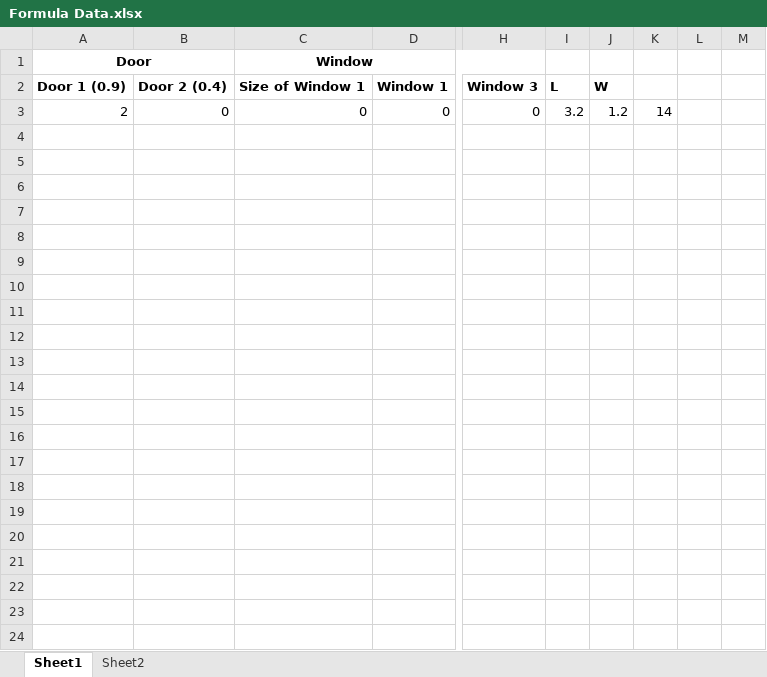
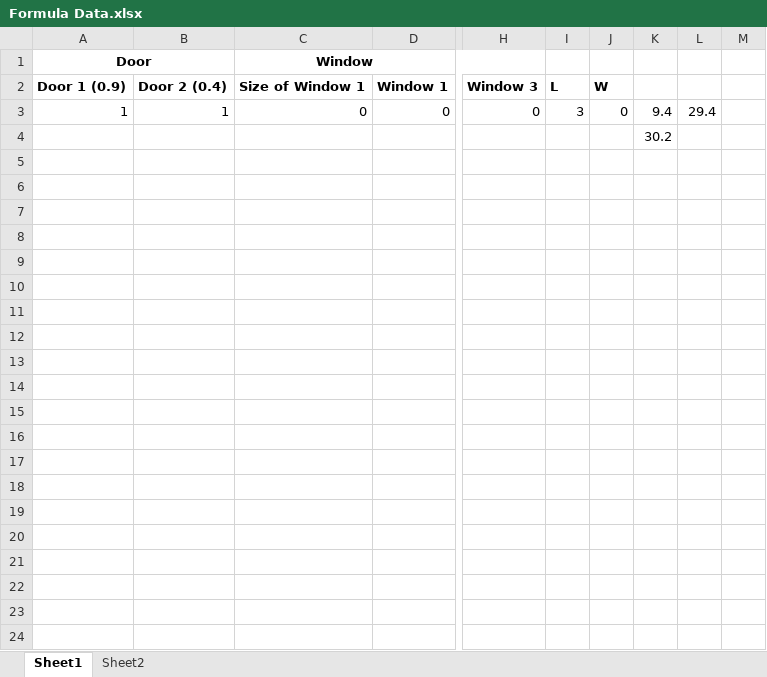
Before and after one commit to deviling124/Aircon, an Excel workbook: Excel/Formula Data.xlsx, sheet Sheet1, drawn as a sheet; only a part is shown, gaps mark what is left out; values as stored, in another font and other column widths than the file's, no borders; the diff names each change by its address in the sheet, - before the commit and + after, or states it on an @@ line.

Commit message:
minor update

```diff
--- a/Excel/Formula Data.xlsx (sheet Sheet1)
+++ b/Excel/Formula Data.xlsx (sheet Sheet1)
-A3 (Door): 2
+A3 (Door): 1
-B3: 0
+B3: 1
-I3: 3.2
+I3: 3
-J3: 1.2
+J3: 0
-K3: 14
+K3: 9.4
-L3: (empty)
+L3: 29.4
-K4: (empty)
+K4: 30.2
```
